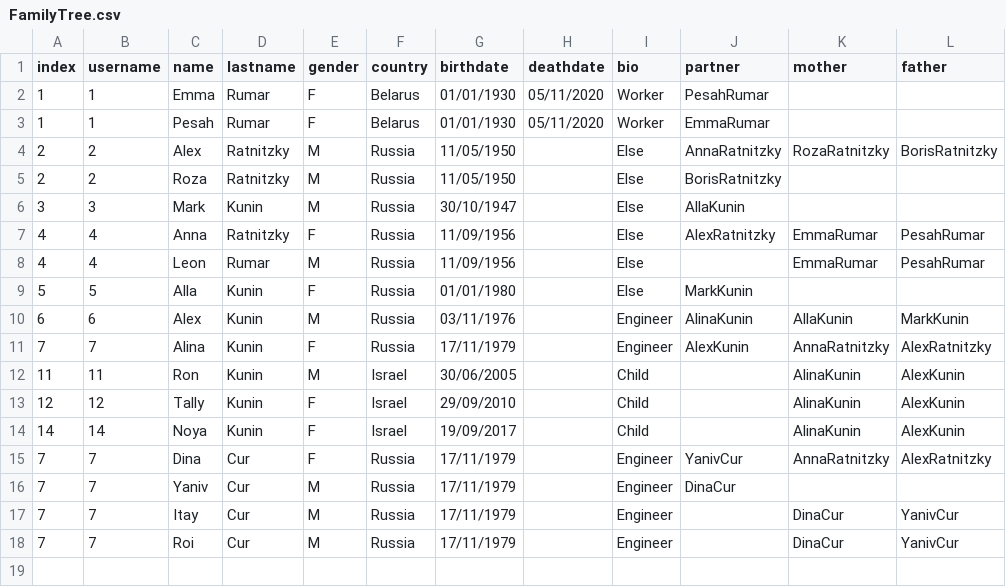
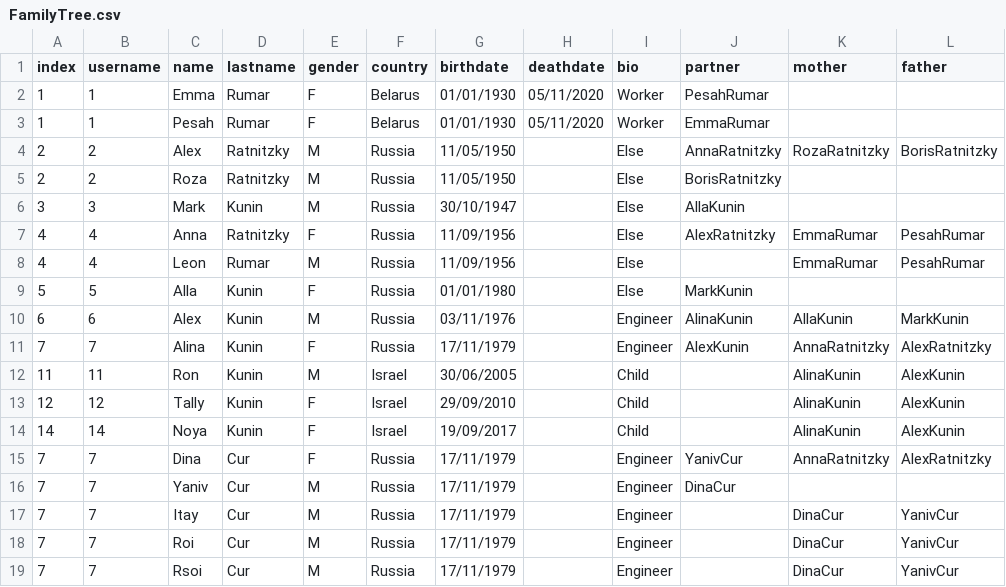
Before and after one commit to ronkunin/test_name, a CSV file: FamilyTree.csv, drawn as a sheet; the diff names each change by its address in the sheet, - before the commit and + after, or states it on an @@ line.

Commit message:
FamilyTree.csv

```diff
--- a/FamilyTree.csv
+++ b/FamilyTree.csv
+row 19: 7 | 7 | Rsoi | Cur | M | Russia | 17/11/1979 |  | Engineer |  | DinaCur | YanivCur
```
